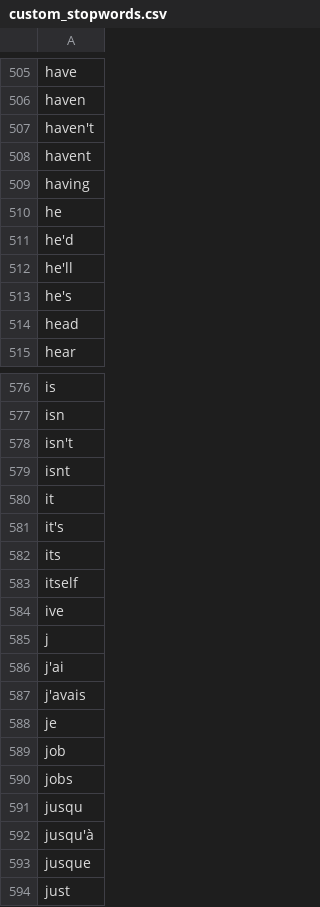
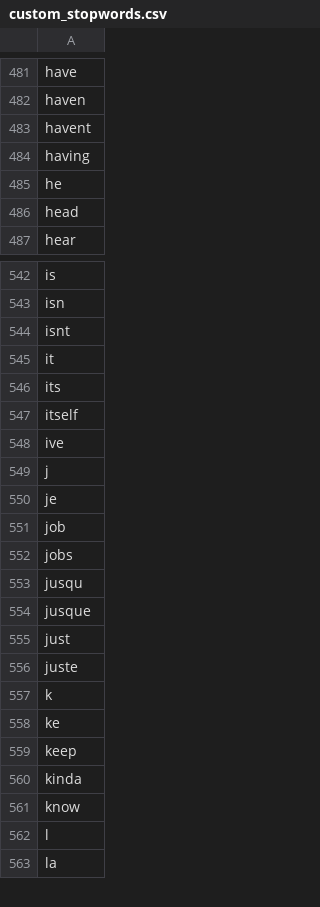
Before and after one commit to AlexanderTheAlright/text-chef, a CSV file: custom_stopwords.csv, drawn as a sheet; only a part is shown, gaps mark what is left out; the shorter side is filled out with more unchanged rows; the diff covers the shown part only; the diff names each change by its address in the sheet, - before the commit and + after, or states it on an @@ line.

```diff
--- a/custom_stopwords.csv
+++ b/custom_stopwords.csv
-row 507: haven't
-row 511: he'd
-row 512: he'll
-row 513: he's
-row 578: isn't
-row 581: it's
-row 586: j'ai
-row 587: j'avais
-row 592: jusqu'à
```
Also changed, not shown: 76 removed rows elsewhere in this file, 1 other file.
